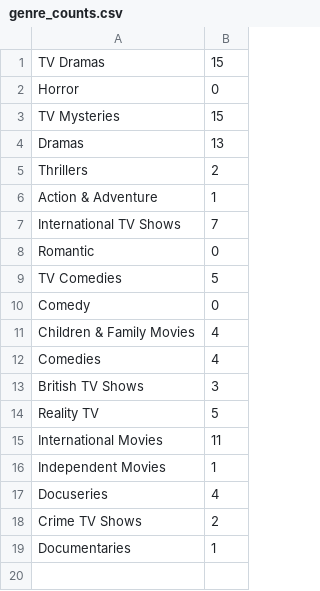
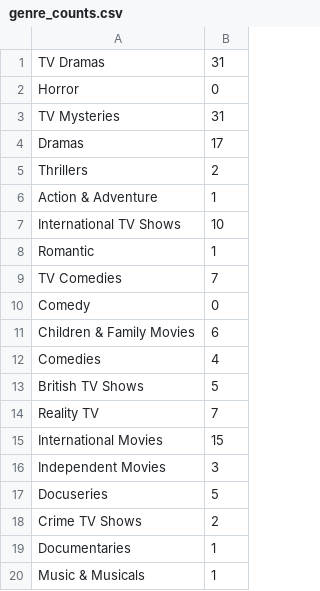
Before and after one commit to NceSchrauwen/netflix_tree_project, a CSV file: genre_counts.csv, drawn as a sheet.

```diff
--- a/genre_counts.csv
+++ b/genre_counts.csv
@@ -1,19 +1,20 @@
-TV Dramas,15
+TV Dramas,31
 Horror,0
-TV Mysteries,15
-Dramas,13
+TV Mysteries,31
+Dramas,17
 Thrillers,2
 Action & Adventure,1
-International TV Shows,7
-Romantic,0
-TV Comedies,5
+International TV Shows,10
+Romantic,1
+TV Comedies,7
 Comedy,0
-Children & Family Movies,4
+Children & Family Movies,6
 Comedies,4
-British TV Shows,3
-Reality TV,5
-International Movies,11
-Independent Movies,1
-Docuseries,4
+British TV Shows,5
+Reality TV,7
+International Movies,15
+Independent Movies,3
+Docuseries,5
 Crime TV Shows,2
 Documentaries,1
+Music & Musicals,1
```
Also changed, not shown: 4 other files.
